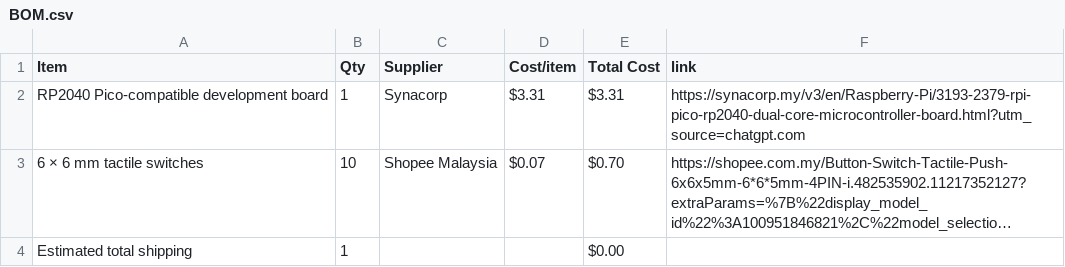
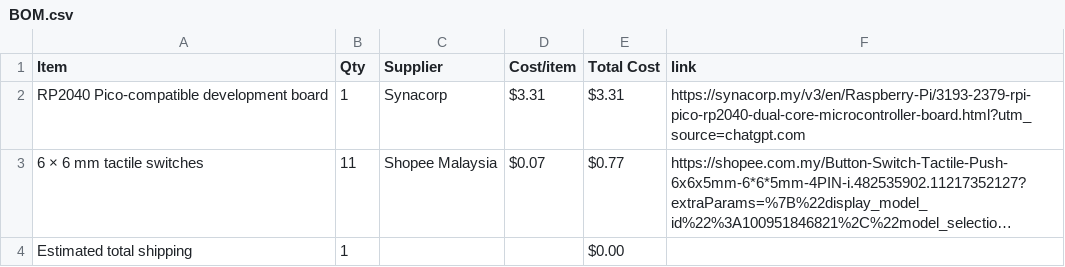
Before and after one commit to JH-2108/Custom-Audio-Synthesizer, a CSV file: BOM.csv, drawn as a sheet; long unchanged cells end in …; the diff names each change by its address in the sheet, - before the commit and + after, or states it on an @@ line.

Commit message:
Sync Custom audio synthesizer from Half Life

```diff
--- a/BOM.csv
+++ b/BOM.csv
-B3 (Qty): 10
+B3 (Qty): 11
-E3 (Total Cost): $0.70
+E3 (Total Cost): $0.77
```
